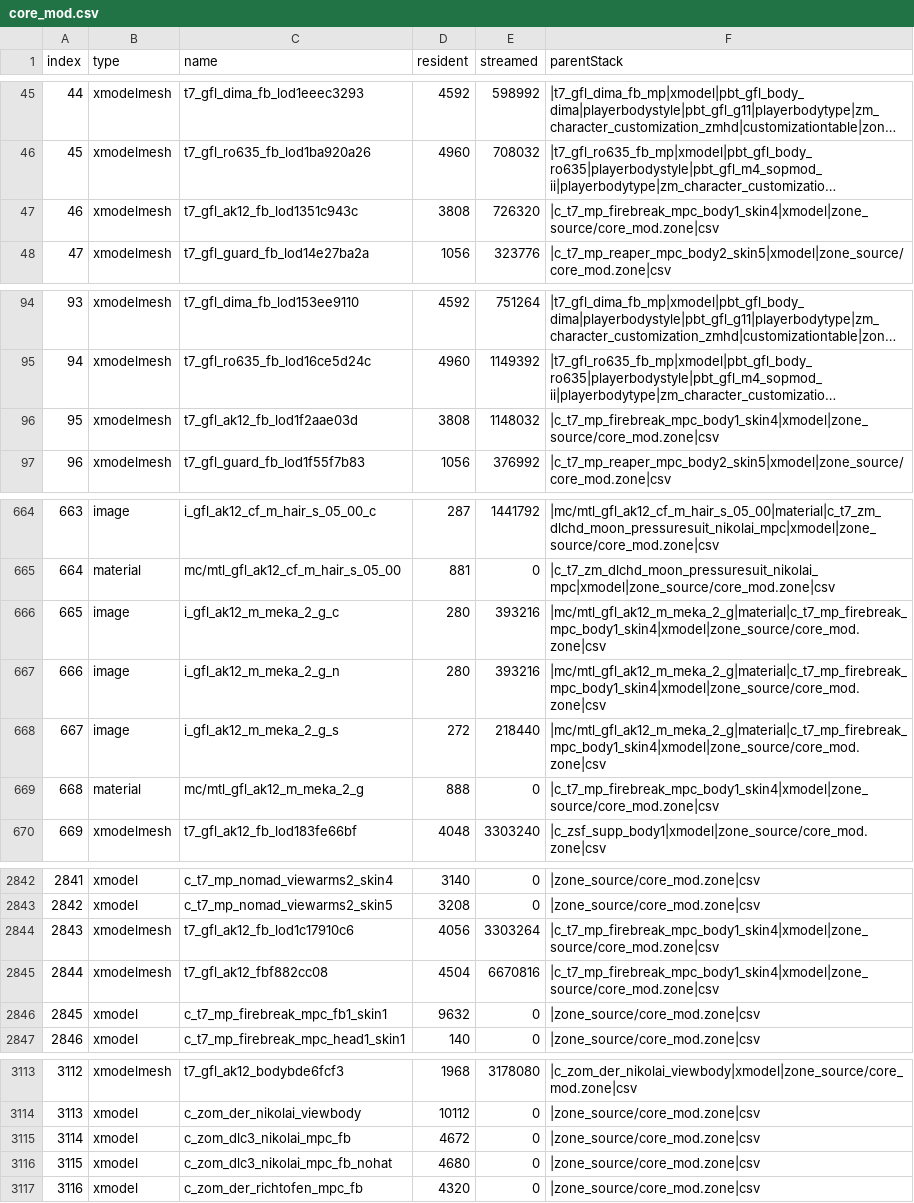
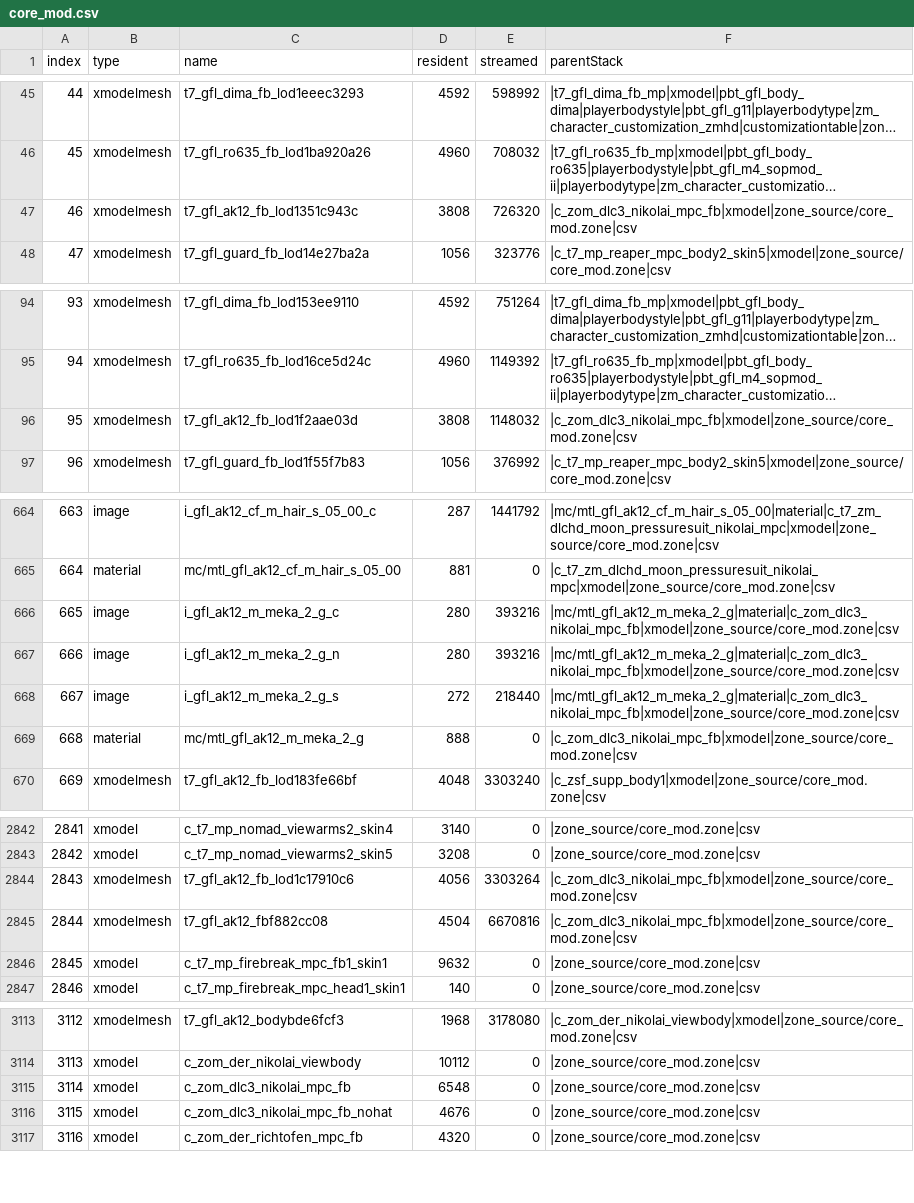
Before and after one commit to Loyalists/gflt7, a CSV file: mods/gfl/zone_source/all/assetinfo/core_mod.csv, drawn as a sheet; only a part is shown, gaps mark what is left out; long unchanged cells end in …; the diff covers the shown part only; the diff names each change by its address in the sheet, - before the commit and + after, or states it on an @@ line.

```diff
--- a/mods/gfl/zone_source/all/assetinfo/core_mod.csv
+++ b/mods/gfl/zone_source/all/assetinfo/core_mod.csv
-F47 (parentStack): |c_t7_mp_firebreak_mpc_body1_skin4|xmodel|zone_source/core_mod.zone|csv
+F47 (parentStack): |c_zom_dlc3_nikolai_mpc_fb|xmodel|zone_source/core_mod.zone|csv
-F96 (parentStack): |c_t7_mp_firebreak_mpc_body1_skin4|xmodel|zone_source/core_mod.zone|csv
+F96 (parentStack): |c_zom_dlc3_nikolai_mpc_fb|xmodel|zone_source/core_mod.zone|csv
-F666:F668 (parentStack): |mc/mtl_gfl_ak12_m_meka_2_g|material|c_t7_mp_firebreak_mpc_body1_skin4|xmodel|zone_source/core_mod.zone|csv
+F666:F668 (parentStack): |mc/mtl_gfl_ak12_m_meka_2_g|material|c_zom_dlc3_nikolai_mpc_fb|xmodel|zone_source/core_mod.zone|csv
-F669 (parentStack): |c_t7_mp_firebreak_mpc_body1_skin4|xmodel|zone_source/core_mod.zone|csv
+F669 (parentStack): |c_zom_dlc3_nikolai_mpc_fb|xmodel|zone_source/core_mod.zone|csv
-F2844:F2845 (parentStack): |c_t7_mp_firebreak_mpc_body1_skin4|xmodel|zone_source/core_mod.zone|csv
+F2844:F2845 (parentStack): |c_zom_dlc3_nikolai_mpc_fb|xmodel|zone_source/core_mod.zone|csv
-D3115 (resident): 4672
+D3115 (resident): 6548
-D3116 (resident): 4680
+D3116 (resident): 4676
```
Also changed, not shown: 3 edited cells elsewhere in this file, mods/gfl/zone_source/all/assetinfo/core_mod_xmodel.csv, mods/gfl/zone_source/all/assetinfo/zm_mod.csv, 26 other files.
